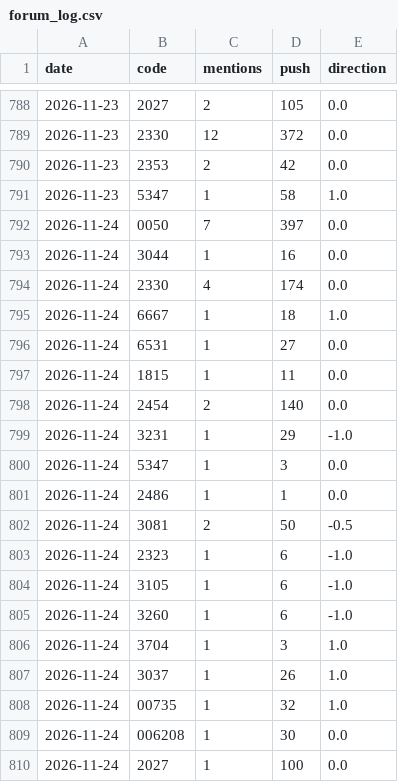
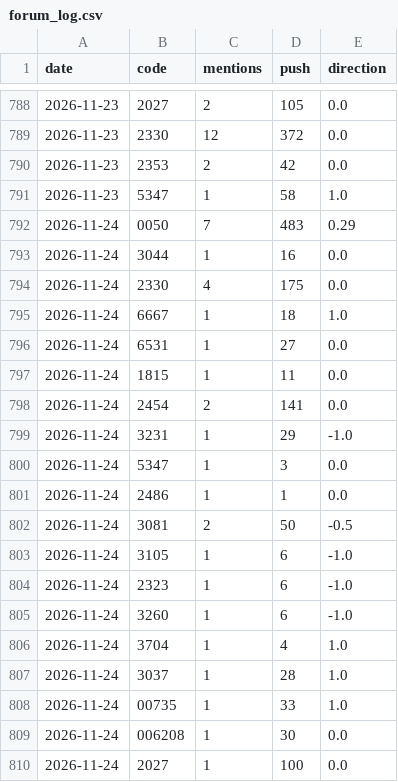
Before and after one commit to ZHANGFU-XIANG/xq, a CSV file: data/forum_log.csv, drawn as a sheet; only a part is shown, gaps mark what is left out.

Commit message:
forum log 2026-11-24

```diff
--- a/data/forum_log.csv
+++ b/data/forum_log.csv
@@ -791,5 +791,5 @@ date,code,mentions,push,direction
 2026-11-23,5347,1,58,1.0
-2026-11-24,0050,7,397,0.0
+2026-11-24,0050,7,483,0.29
 2026-11-24,3044,1,16,0.0
-2026-11-24,2330,4,174,0.0
+2026-11-24,2330,4,175,0.0
 2026-11-24,6667,1,18,1.0
@@ -797,3 +797,3 @@ date,code,mentions,push,direction
 2026-11-24,1815,1,11,0.0
-2026-11-24,2454,2,140,0.0
+2026-11-24,2454,2,141,0.0
 2026-11-24,3231,1,29,-1.0
@@ -802,8 +802,8 @@ date,code,mentions,push,direction
 2026-11-24,3081,2,50,-0.5
+2026-11-24,3105,1,6,-1.0
 2026-11-24,2323,1,6,-1.0
-2026-11-24,3105,1,6,-1.0
 2026-11-24,3260,1,6,-1.0
-2026-11-24,3704,1,3,1.0
-2026-11-24,3037,1,26,1.0
-2026-11-24,00735,1,32,1.0
+2026-11-24,3704,1,4,1.0
+2026-11-24,3037,1,28,1.0
+2026-11-24,00735,1,33,1.0
 2026-11-24,006208,1,30,0.0
```
